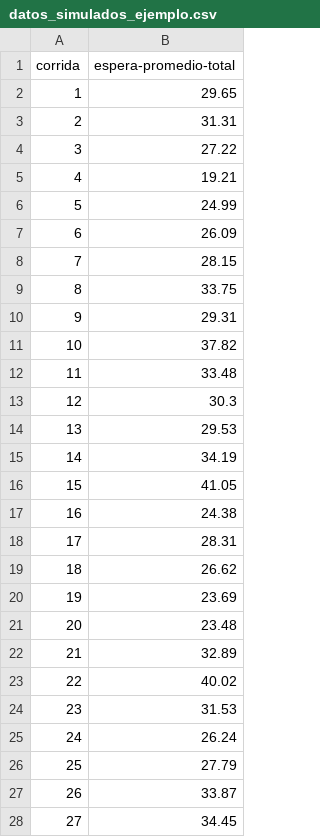
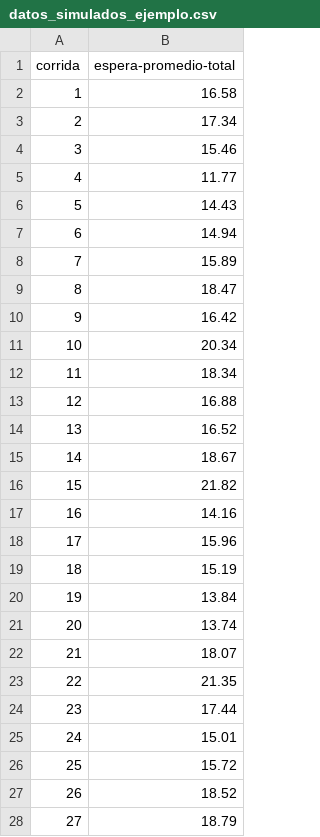
Before and after one commit to SkyWing3/modelado-teleferico, a CSV file: analisis/datos_simulados_ejemplo.csv, drawn as a sheet; only a part is shown; the diff covers the shown part only.

```diff
--- a/analisis/datos_simulados_ejemplo.csv
+++ b/analisis/datos_simulados_ejemplo.csv
@@ -1,28 +1,28 @@
 corrida,espera-promedio-total
-1,29.65
-2,31.31
-3,27.22
-4,19.21
-5,24.99
-6,26.09
-7,28.15
-8,33.75
-9,29.31
-10,37.82
-11,33.48
-12,30.3
-13,29.53
-14,34.19
-15,41.05
-16,24.38
-17,28.31
-18,26.62
-19,23.69
-20,23.48
-21,32.89
-22,40.02
-23,31.53
-24,26.24
-25,27.79
-26,33.87
-27,34.45
+1,16.58
+2,17.34
+3,15.46
+4,11.77
+5,14.43
+6,14.94
+7,15.89
+8,18.47
+9,16.42
+10,20.34
+11,18.34
+12,16.88
+13,16.52
+14,18.67
+15,21.82
+16,14.16
+17,15.96
+18,15.19
+19,13.84
+20,13.74
+21,18.07
+22,21.35
+23,17.44
+24,15.01
+25,15.72
+26,18.52
+27,18.79
```
Also changed, not shown: 3 edited cells elsewhere in this file, 15 other files.
